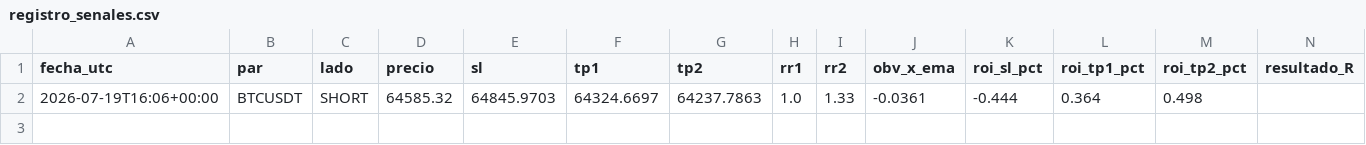
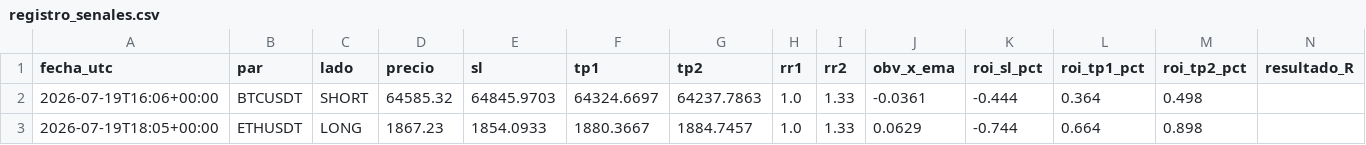
Before and after one commit to teoob/bot-senales, a CSV file: registro_senales.csv, drawn as a sheet.

Commit message:
registro y estado

```diff
--- a/registro_senales.csv
+++ b/registro_senales.csv
@@ -2 +2,2 @@ fecha_utc,par,lado,precio,sl,tp1,tp2,rr1,rr2,obv_x_ema,roi_sl_pct,roi_tp1_pct,ro
 2026-07-19T16:06+00:00,BTCUSDT,SHORT,64585.32,64845.9703,64324.6697,64237.7863,1.0,1.33,-0.0361,-0.444,0.364,0.498,
+2026-07-19T18:05+00:00,ETHUSDT,LONG,1867.23,1854.0933,1880.3667,1884.7457,1.0,1.33,0.0629,-0.744,0.664,0.898,
```
Also changed, not shown: 1 other file.
